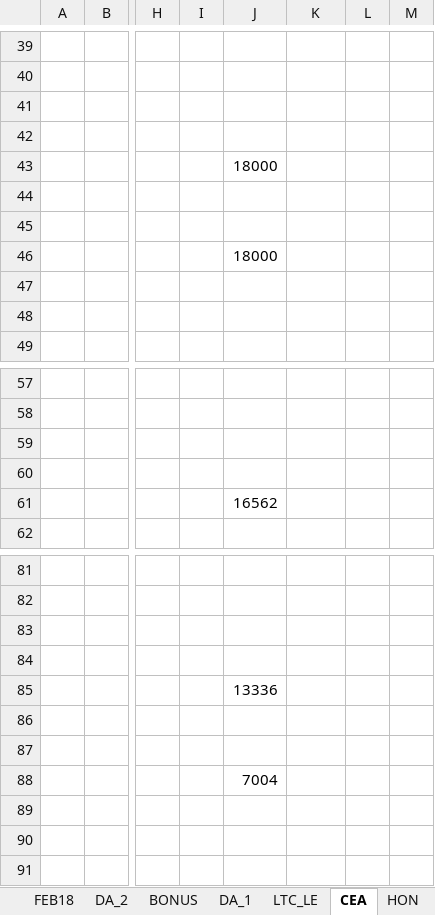
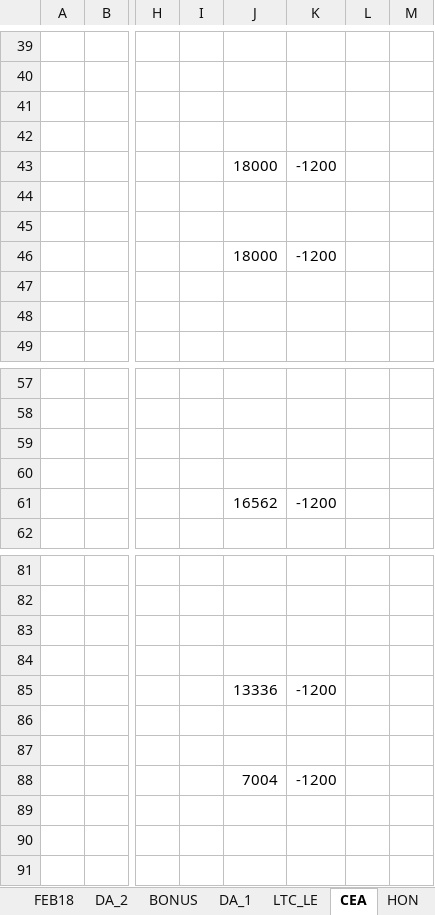
Before and after one commit to sda07/It201718, an Excel workbook: DATA13.xlsx, sheet CEA, drawn as a sheet; only a part is shown, gaps mark what is left out; values as stored, in another font and other column widths than the file's, no borders; the diff names each change by its address in the sheet, - before the commit and + after, or states it on an @@ line.

```diff
--- a/DATA13.xlsx (sheet CEA)
+++ b/DATA13.xlsx (sheet CEA)
-K43: (empty)
+K43: -1200
-K46: (empty)
+K46: -1200
-K61: (empty)
+K61: -1200
-K85: (empty)
+K85: -1200
-K88: (empty)
+K88: -1200
```
Also changed, not shown: sheet FEB18, sheet ARR01, sheet SEPT17, sheet NOV17, sheet OCT17, sheet DEC17, 3 more sheets, hidden cells, 1 other file.
